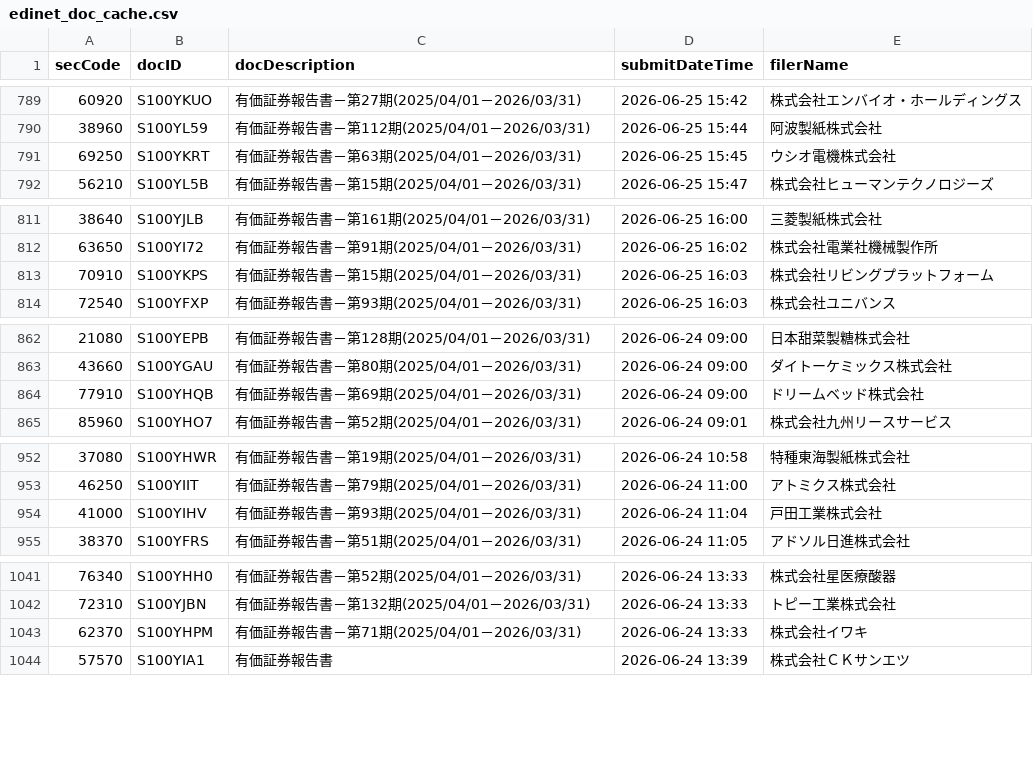
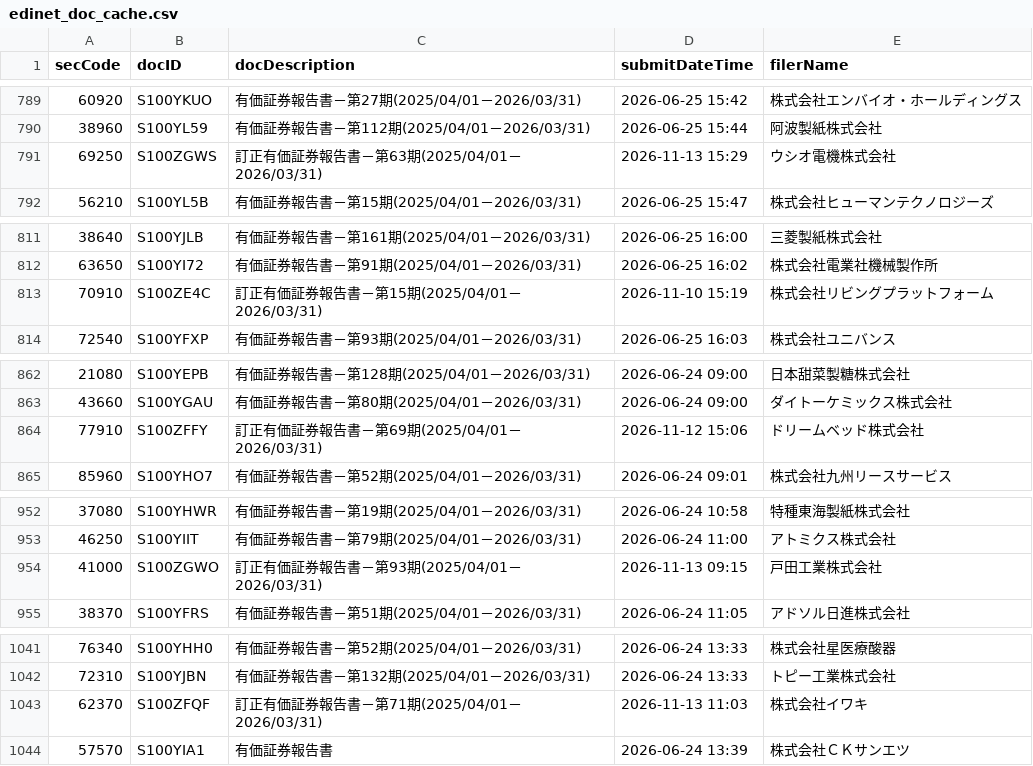
Before and after one commit to gworksandco/netcash-screener, a CSV file: data/edinet_doc_cache.csv, drawn as a sheet; only a part is shown, gaps mark what is left out; the diff covers the shown part only.

```diff
--- a/data/edinet_doc_cache.csv
+++ b/data/edinet_doc_cache.csv
@@ -790,3 +790,3 @@
 38960,S100YL59,有価証券報告書－第112期(2025/04/01－2026/03/31),2026-06-25 15:44,阿波製紙株式会社
-69250,S100YKRT,有価証券報告書－第63期(2025/04/01－2026/03/31),2026-06-25 15:45,ウシオ電機株式会社
+69250,S100ZGWS,訂正有価証券報告書－第63期(2025/04/01－2026/03/31),2026-11-13 15:29,ウシオ電機株式会社
 56210,S100YL5B,有価証券報告書－第15期(2025/04/01－2026/03/31),2026-06-25 15:47,株式会社ヒューマンテクノロジーズ
@@ -812,3 +812,3 @@
 63650,S100YI72,有価証券報告書－第91期(2025/04/01－2026/03/31),2026-06-25 16:02,株式会社電業社機械製作所
-70910,S100YKPS,有価証券報告書－第15期(2025/04/01－2026/03/31),2026-06-25 16:03,株式会社リビングプラットフォーム
+70910,S100ZE4C,訂正有価証券報告書－第15期(2025/04/01－2026/03/31),2026-11-10 15:19,株式会社リビングプラットフォーム
 72540,S100YFXP,有価証券報告書－第93期(2025/04/01－2026/03/31),2026-06-25 16:03,株式会社ユニバンス
@@ -863,3 +863,3 @@
 43660,S100YGAU,有価証券報告書－第80期(2025/04/01－2026/03/31),2026-06-24 09:00,ダイトーケミックス株式会社
-77910,S100YHQB,有価証券報告書－第69期(2025/04/01－2026/03/31),2026-06-24 09:00,ドリームベッド株式会社
+77910,S100ZFFY,訂正有価証券報告書－第69期(2025/04/01－2026/03/31),2026-11-12 15:06,ドリームベッド株式会社
 85960,S100YHO7,有価証券報告書－第52期(2025/04/01－2026/03/31),2026-06-24 09:01,株式会社九州リースサービス
@@ -953,3 +953,3 @@
 46250,S100YIIT,有価証券報告書－第79期(2025/04/01－2026/03/31),2026-06-24 11:00,アトミクス株式会社
-41000,S100YIHV,有価証券報告書－第93期(2025/04/01－2026/03/31),2026-06-24 11:04,戸田工業株式会社
+41000,S100ZGWO,訂正有価証券報告書－第93期(2025/04/01－2026/03/31),2026-11-13 09:15,戸田工業株式会社
 38370,S100YFRS,有価証券報告書－第51期(2025/04/01－2026/03/31),2026-06-24 11:05,アドソル日進株式会社
@@ -1042,3 +1042,3 @@
 72310,S100YJBN,有価証券報告書－第132期(2025/04/01－2026/03/31),2026-06-24 13:33,トピー工業株式会社
-62370,S100YHPM,有価証券報告書－第71期(2025/04/01－2026/03/31),2026-06-24 13:33,株式会社イワキ
+62370,S100ZFQF,訂正有価証券報告書－第71期(2025/04/01－2026/03/31),2026-11-13 11:03,株式会社イワキ
 57570,S100YIA1,有価証券報告書,2026-06-24 13:39,株式会社ＣＫサンエツ
```
Also changed, not shown: 54 edited cells elsewhere in this file, data/edinet_financials.csv.
